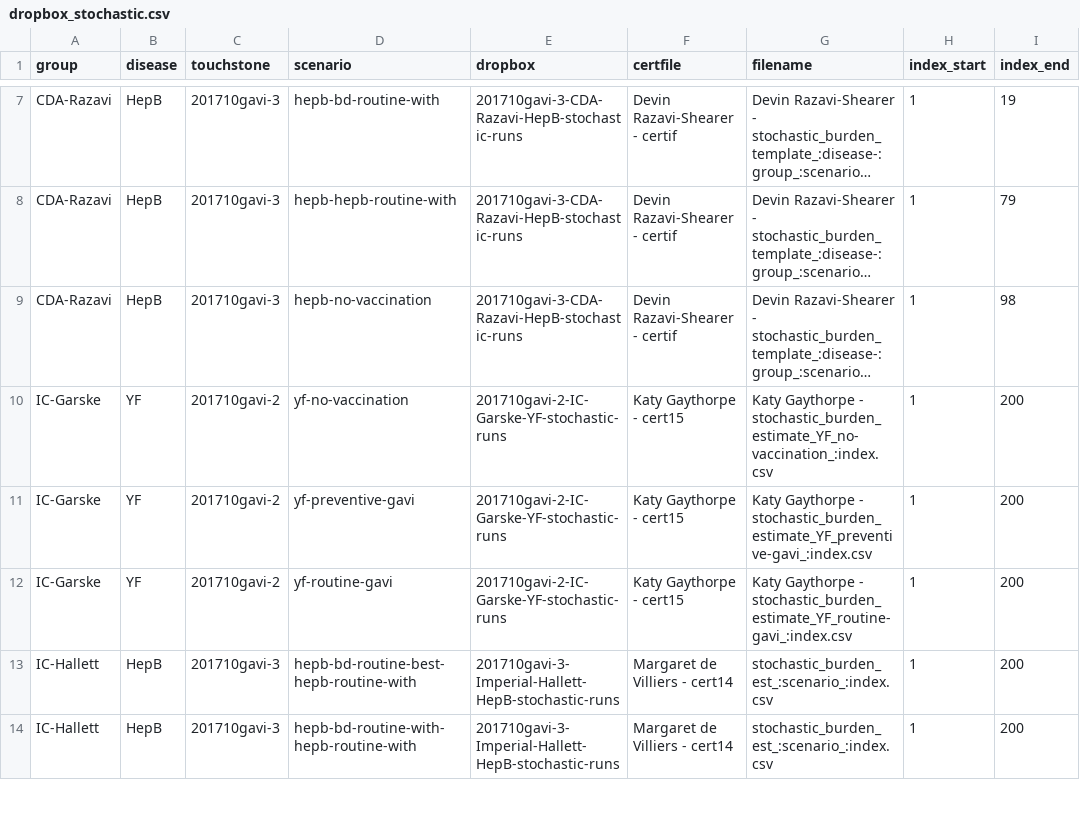
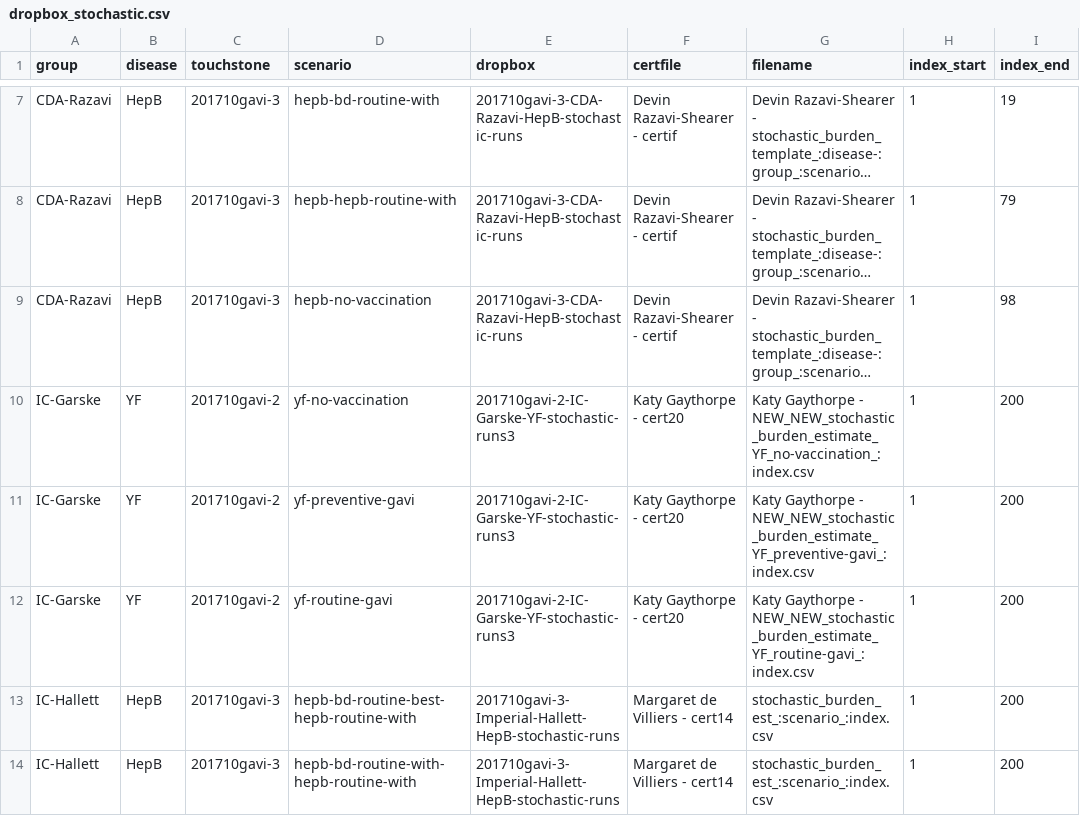
Before and after one commit to vimc/montagu.import, a CSV file: dropbox_stochastic.csv, drawn as a sheet; only a part is shown, gaps mark what is left out; long unchanged cells end in …; the diff names each change by its address in the sheet, - before the commit and + after, or states it on an @@ line.

Commit message:
Update ic-garske dropbox link

```diff
--- a/dropbox_stochastic.csv
+++ b/dropbox_stochastic.csv
-E10:E12 (dropbox): 201710gavi-2-IC-Garske-YF-stochastic-runs
+E10:E12 (dropbox): 201710gavi-2-IC-Garske-YF-stochastic-runs3
-F10:F12 (certfile): Katy Gaythorpe - cert15
+F10:F12 (certfile): Katy Gaythorpe - cert20
-G10 (filename): …Gaythorpe - stochastic_burden_estimate_YF_no-vaccination_:index.csv
+G10 (filename): …Gaythorpe - NEW_NEW_stochastic_burden_estimate_YF_no-vaccination_:index.csv
-G11 (filename): …Gaythorpe - stochastic_burden_estimate_YF_preventive-gavi_:index.csv
+G11 (filename): …Gaythorpe - NEW_NEW_stochastic_burden_estimate_YF_preventive-gavi_:index.csv
-G12 (filename): …Gaythorpe - stochastic_burden_estimate_YF_routine-gavi_:index.csv
+G12 (filename): …Gaythorpe - NEW_NEW_stochastic_burden_estimate_YF_routine-gavi_:index.csv
```
